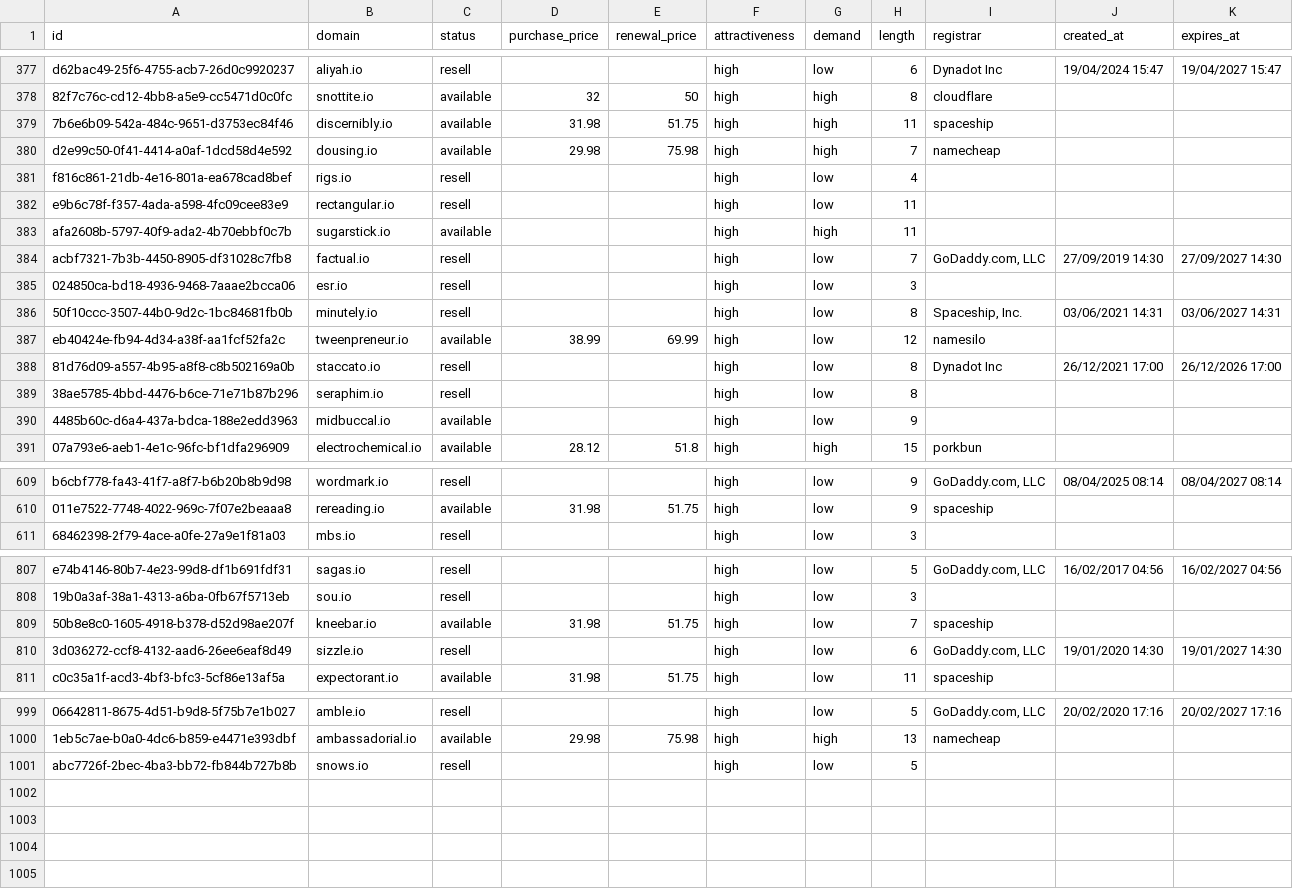
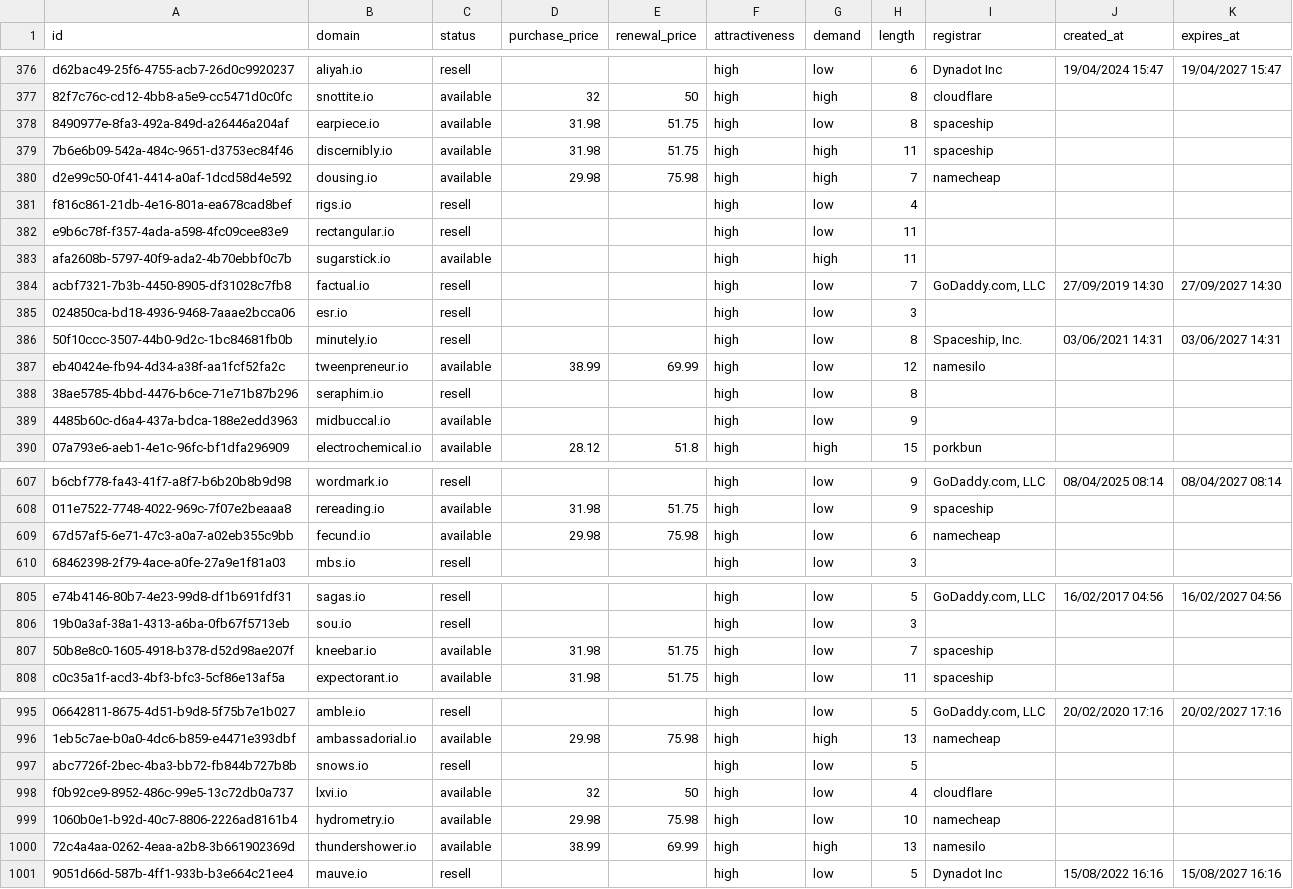
Before and after one commit to UniqueDomains/io-oneword-domains, a CSV file: io.csv, drawn as a sheet; only a part is shown, gaps mark what is left out; removed rows and columns are numbered as before the commit, all else as after; the diff covers the shown part only; the diff names each change by its address in the sheet, - before the commit and + after, or states it on an @@ line.

Commit message:
Domains update

```diff
--- a/io.csv
+++ b/io.csv
+row 378: 8490977e-8fa3-492a-849d-a26446a204af | earpiece.io | available | 31.98 | 51.75 | high | low | 8 | spaceship
-row 388: 81d76d09-a557-4b95-a8f8-c8b502169a0b | staccato.io | resell |  |  | high | low | 8 | Dynadot Inc | 26/12/2021 17:00 | 26/12/2026 17:00
+row 609: 67d57af5-6e71-47c3-a0a7-a02eb355c9bb | fecund.io | available | 29.98 | 75.98 | high | low | 6 | namecheap
-row 810: 3d036272-ccf8-4132-aad6-26ee6eaf8d49 | sizzle.io | resell |  |  | high | low | 6 | GoDaddy.com, LLC | 19/01/2020 14:30 | 19/01/2027 14:30
+row 998: f0b92ce9-8952-486c-99e5-13c72db0a737 | lxvi.io | available | 32 | 50 | high | low | 4 | cloudflare
+row 999: 1060b0e1-b92d-40c7-8806-2226ad8161b4 | hydrometry.io | available | 29.98 | 75.98 | high | low | 10 | namecheap
+row 1000: 72c4a4aa-0262-4eaa-a2b8-3b661902369d | thundershower.io | available | 38.99 | 69.99 | high | high | 13 | namesilo
+row 1001: 9051d66d-587b-4ff1-933b-b3e664c21ee4 | mauve.io | resell |  |  | high | low | 5 | Dynadot Inc | 15/08/2022 16:16 | 15/08/2027 16:16
```
Also changed, not shown: 1 added row, 5 removed rows and 6 edited cells elsewhere in this file, 5 other files.
